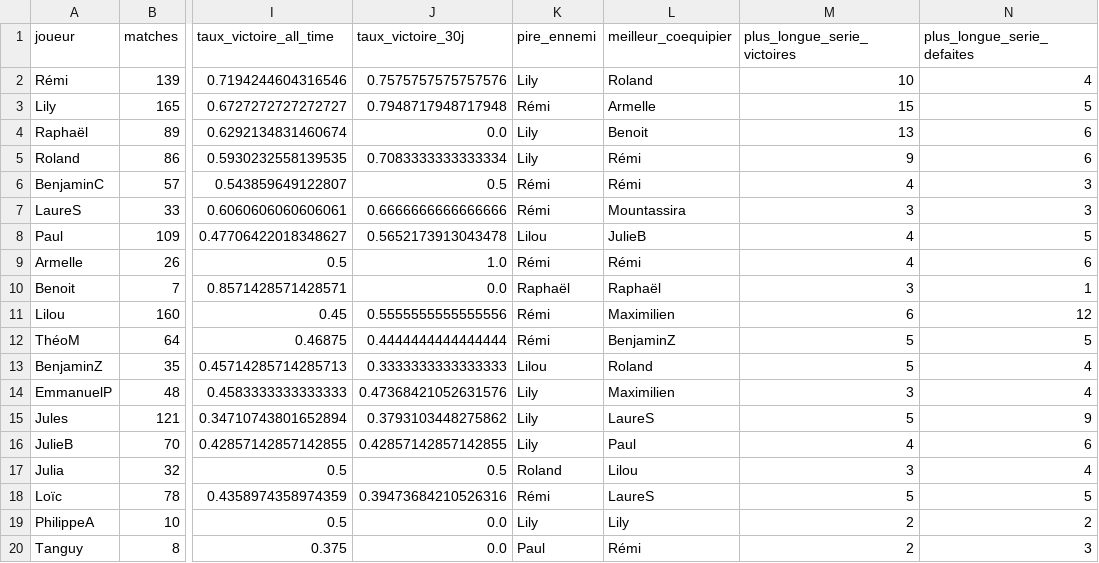
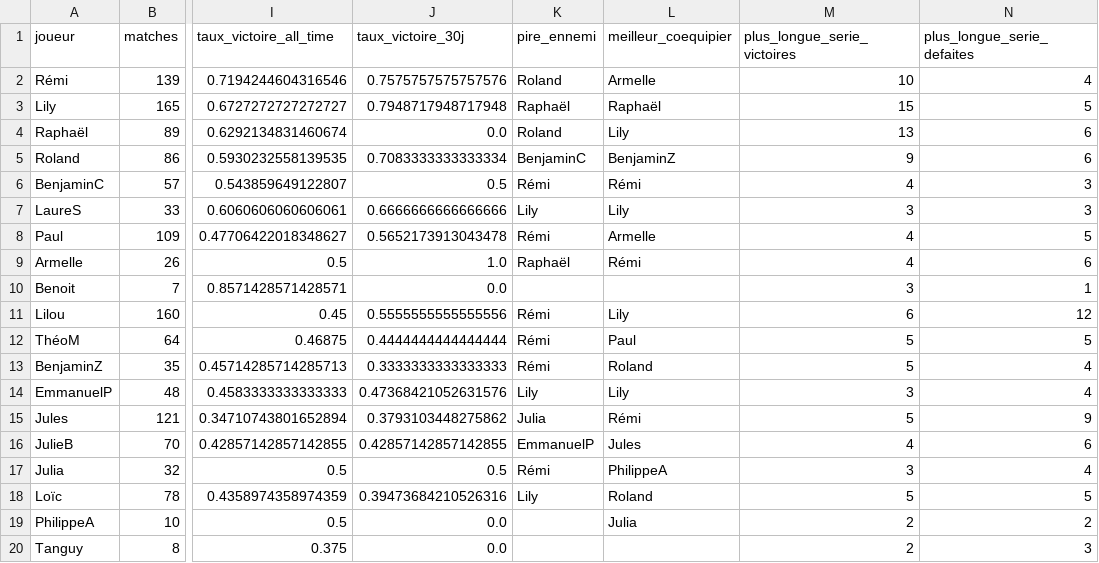
Before and after one commit to CBGP-activities/Foosball, a CSV file: docs/resultats/players_statistiques.csv, drawn as a sheet; only a part is shown, gaps mark what is left out; the diff covers the shown part only; the diff names each change by its address in the sheet, - before the commit and + after, or states it on an @@ line.

```diff
--- a/docs/resultats/players_statistiques.csv
+++ b/docs/resultats/players_statistiques.csv
-K2 (pire_ennemi): Lily
+K2 (pire_ennemi): Roland
-L2 (meilleur_coequipier): Roland
+L2 (meilleur_coequipier): Armelle
-K3 (pire_ennemi): Rémi
+K3 (pire_ennemi): Raphaël
-L3 (meilleur_coequipier): Armelle
+L3 (meilleur_coequipier): Raphaël
-K4 (pire_ennemi): Lily
+K4 (pire_ennemi): Roland
-L4 (meilleur_coequipier): Benoit
+L4 (meilleur_coequipier): Lily
-K5 (pire_ennemi): Lily
+K5 (pire_ennemi): BenjaminC
-L5 (meilleur_coequipier): Rémi
+L5 (meilleur_coequipier): BenjaminZ
-K7 (pire_ennemi): Rémi
+K7 (pire_ennemi): Lily
-L7 (meilleur_coequipier): Mountassira
+L7 (meilleur_coequipier): Lily
-K8 (pire_ennemi): Lilou
+K8 (pire_ennemi): Rémi
-L8 (meilleur_coequipier): JulieB
+L8 (meilleur_coequipier): Armelle
-K9 (pire_ennemi): Rémi
+K9 (pire_ennemi): Raphaël
-K10 (pire_ennemi): Raphaël
+K10 (pire_ennemi): (empty)
-L10 (meilleur_coequipier): Raphaël
+L10 (meilleur_coequipier): (empty)
-L11 (meilleur_coequipier): Maximilien
+L11 (meilleur_coequipier): Lily
-L12 (meilleur_coequipier): BenjaminZ
+L12 (meilleur_coequipier): Paul
-K13 (pire_ennemi): Lilou
+K13 (pire_ennemi): Rémi
-L14 (meilleur_coequipier): Maximilien
+L14 (meilleur_coequipier): Lily
-K15 (pire_ennemi): Lily
+K15 (pire_ennemi): Julia
-L15 (meilleur_coequipier): LaureS
+L15 (meilleur_coequipier): Rémi
-K16 (pire_ennemi): Lily
+K16 (pire_ennemi): EmmanuelP
-L16 (meilleur_coequipier): Paul
+L16 (meilleur_coequipier): Jules
-K17 (pire_ennemi): Roland
+K17 (pire_ennemi): Rémi
-L17 (meilleur_coequipier): Lilou
+L17 (meilleur_coequipier): PhilippeA
-K18 (pire_ennemi): Rémi
+K18 (pire_ennemi): Lily
-L18 (meilleur_coequipier): LaureS
+L18 (meilleur_coequipier): Roland
-K19 (pire_ennemi): Lily
+K19 (pire_ennemi): (empty)
-L19 (meilleur_coequipier): Lily
+L19 (meilleur_coequipier): Julia
-K20 (pire_ennemi): Paul
+K20 (pire_ennemi): (empty)
-L20 (meilleur_coequipier): Rémi
+L20 (meilleur_coequipier): (empty)
```
Also changed, not shown: 37 edited cells elsewhere in this file.
